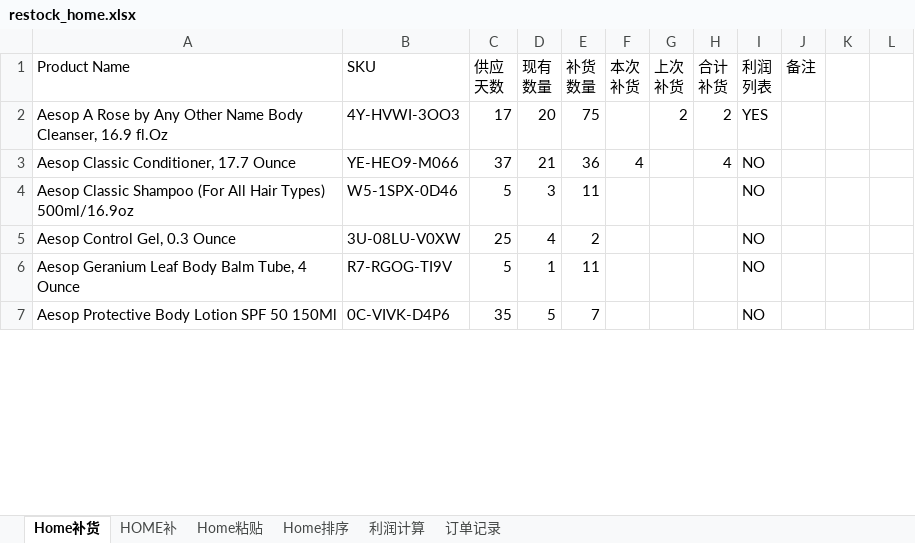
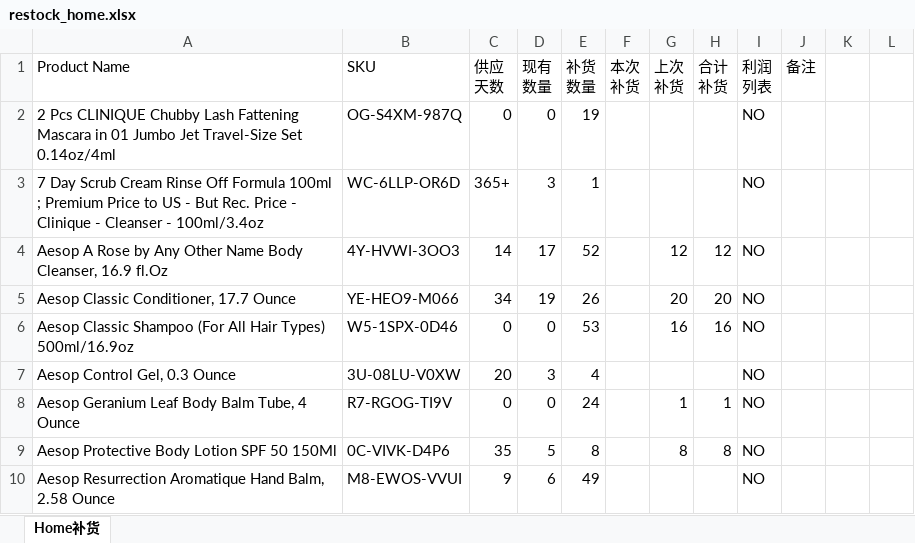
Before and after one commit to chenyemahe/ProductReader-Android, an Excel workbook: app/src/main/res/raw/restock_home.xlsx, sheet Home补货, drawn as a sheet; only a part is shown; values as stored, in another font and other column widths than the file's, no cell formats; conditional formats not drawn; addresses are those after the commit; the diff covers the shown part only; the diff names each change by its address in the sheet, - before the commit and + after, or states it on an @@ line.

```diff
--- a/app/src/main/res/raw/restock_home.xlsx (sheet Home补货)
+++ b/app/src/main/res/raw/restock_home.xlsx (sheet Home补货)
-sheet tab: HOME补
-sheet tab: Home粘贴
-sheet tab: Home排序
-sheet tab: 利润计算
-sheet tab: 订单记录
+row 2: 2 Pcs CLINIQUE Chubby Lash Fattening Mascara in 01 Jumbo Jet Travel-Size Set 0.14oz/4ml | OG-S4XM-987Q | 0 | 0 | 19 |  |  |  | NO
+row 3: 7 Day Scrub Cream Rinse Off Formula 100ml ; Premium Price to US - But Rec. Price - Clinique - Cleanser - 100ml/3.4oz | WC-6LLP-OR6D | 365+ | 3 | 1 |  |  |  | NO
-C4 (供应 天数): 17
+C4 (供应 天数): 14
-D4 (现有 数量): 20
+D4 (现有 数量): 17
-E4 (补货 数量): 75
+E4 (补货 数量): 52
-G4 (上次 补货): 2
+G4 (上次 补货): 12
-H4 (合计 补货): 2
+H4 (合计 补货): 12
-I4 (利润 列表): YES
+I4 (利润 列表): NO
-C5 (供应 天数): 37
+C5 (供应 天数): 34
-D5 (现有 数量): 21
+D5 (现有 数量): 19
-E5 (补货 数量): 36
+E5 (补货 数量): 26
-F5 (本次 补货): 4
+F5 (本次 补货): (empty)
-G5 (上次 补货): (empty)
+G5 (上次 补货): 20
-H5 (合计 补货): 4
+H5 (合计 补货): 20
-C6 (供应 天数): 5
+C6 (供应 天数): 0
-D6 (现有 数量): 3
+D6 (现有 数量): 0
-E6 (补货 数量): 11
+E6 (补货 数量): 53
-G6 (上次 补货): (empty)
+G6 (上次 补货): 16
-H6 (合计 补货): (empty)
+H6 (合计 补货): 16
-C7 (供应 天数): 25
+C7 (供应 天数): 20
-D7 (现有 数量): 4
+D7 (现有 数量): 3
-E7 (补货 数量): 2
+E7 (补货 数量): 4
-C8 (供应 天数): 5
+C8 (供应 天数): 0
-D8 (现有 数量): 1
+D8 (现有 数量): 0
-E8 (补货 数量): 11
+E8 (补货 数量): 24
-G8 (上次 补货): (empty)
+G8 (上次 补货): 1
-H8 (合计 补货): (empty)
+H8 (合计 补货): 1
-E9 (补货 数量): 7
+E9 (补货 数量): 8
-G9 (上次 补货): (empty)
+G9 (上次 补货): 8
-H9 (合计 补货): (empty)
+H9 (合计 补货): 8
+row 10: Aesop Resurrection Aromatique Hand Balm, 2.58 Ounce | M8-EWOS-VVUI | 9 | 6 | 49 |  |  |  | NO
```
Also changed, not shown: 58 added rows, 22 removed rows and 338 edited cells elsewhere in this sheet, cell formats, formulas that keep their value, app/src/main/res/raw/restock_acme.xlsx, 9 other files.
